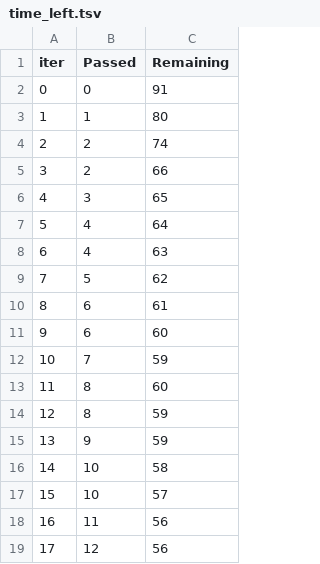
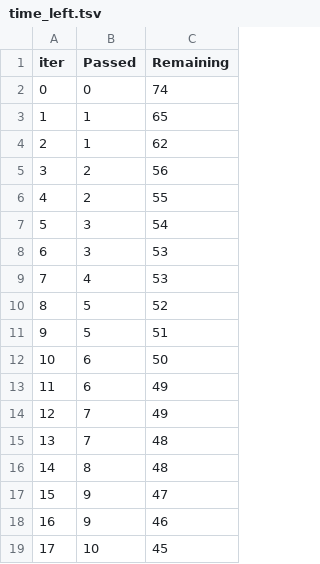
Before and after one commit to Naman-1274/ML-Project, a TSV file: catboost_info/time_left.tsv, drawn as a sheet; only a part is shown; the diff covers the shown part only.

```diff
--- a/catboost_info/time_left.tsv
+++ b/catboost_info/time_left.tsv
@@ -1,19 +1,19 @@
 iter	Passed	Remaining
-0	0	91
-1	1	80
-2	2	74
-3	2	66
-4	3	65
-5	4	64
-6	4	63
-7	5	62
-8	6	61
-9	6	60
-10	7	59
-11	8	60
-12	8	59
-13	9	59
-14	10	58
-15	10	57
-16	11	56
-17	12	56
+0	0	74
+1	1	65
+2	1	62
+3	2	56
+4	2	55
+5	3	54
+6	3	53
+7	4	53
+8	5	52
+9	5	51
+10	6	50
+11	6	49
+12	7	49
+13	7	48
+14	8	48
+15	9	47
+16	9	46
+17	10	45
```
Also changed, not shown: 160 edited cells elsewhere in this file, 34 other files.
